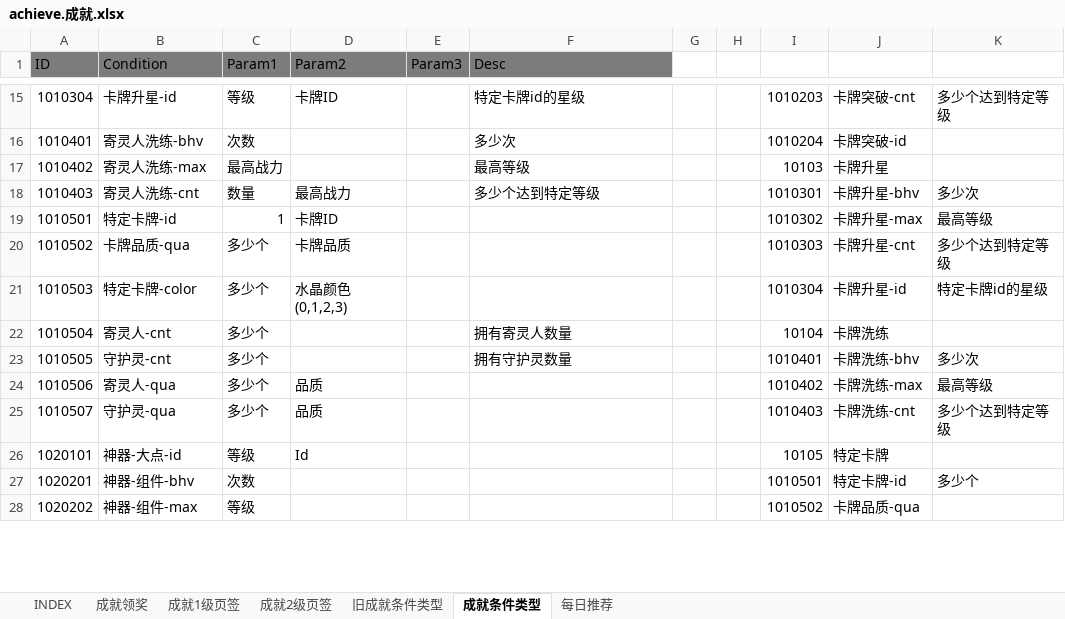
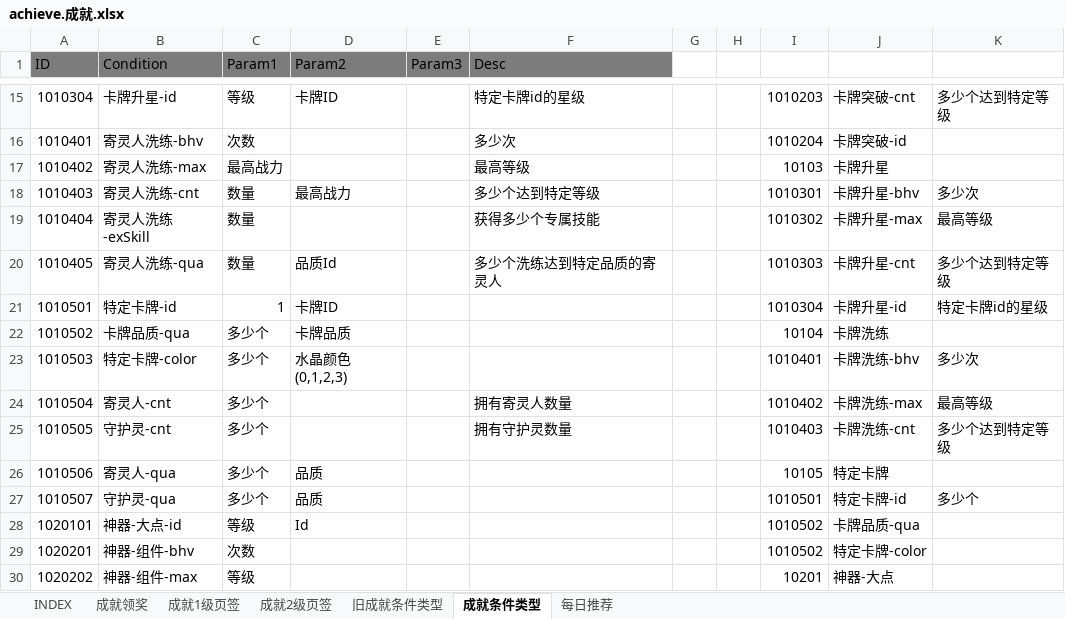
Before and after one commit to hataksumo/ExcelToLua, an Excel workbook: Excel/镇魂街/achieve.成就.xlsx, sheet 成就条件类型, drawn as a sheet; only a part is shown, gaps mark what is left out; values as stored, in another font and other column widths than the file's, no borders; addresses are those after the commit; the diff covers the shown part only; the diff names each change by its address in the sheet, - before the commit and + after, or states it on an @@ line.

```diff
--- a/Excel/镇魂街/achieve.成就.xlsx (sheet 成就条件类型)
+++ b/Excel/镇魂街/achieve.成就.xlsx (sheet 成就条件类型)
+row 19: 1010404 | 寄灵人洗练-exSkill | 数量 |  |  | 获得多少个专属技能 |  |  | 1010302 | 卡牌升星-max | 最高等级
+row 20: 1010405 | 寄灵人洗练-qua | 数量 | 品质Id |  | 多少个洗练达到特定品质的寄灵人 |  |  | 1010303 | 卡牌升星-cnt | 多少个达到特定等级
-I21: 1010302
+I21: 1010304
-J21: 卡牌升星-max
+J21: 卡牌升星-id
-K21: 最高等级
+K21: 特定卡牌id的星级
-I22: 1010303
+I22: 10104
-J22: 卡牌升星-cnt
+J22: 卡牌洗练
-K22: 多少个达到特定等级
+K22: (empty)
-I23: 1010304
+I23: 1010401
-J23: 卡牌升星-id
+J23: 卡牌洗练-bhv
-K23: 特定卡牌id的星级
+K23: 多少次
-I24: 10104
+I24: 1010402
-J24: 卡牌洗练
+J24: 卡牌洗练-max
-K24: (empty)
+K24: 最高等级
-I25: 1010401
+I25: 1010403
-J25: 卡牌洗练-bhv
+J25: 卡牌洗练-cnt
-K25: 多少次
+K25: 多少个达到特定等级
-I26: 1010402
+I26: 10105
-J26: 卡牌洗练-max
+J26: 特定卡牌
-K26: 最高等级
+K26: (empty)
-I27: 1010403
+I27: 1010501
-J27: 卡牌洗练-cnt
+J27: 特定卡牌-id
-K27: 多少个达到特定等级
+K27: 多少个
-I28: 10105
+I28: 1010502
-J28: 特定卡牌
+J28: 卡牌品质-qua
-I29: 1010501
+I29: 1010502
-J29: 特定卡牌-id
+J29: 特定卡牌-color
-K29: 多少个
+K29: (empty)
-I30: 1010502
+I30: 10201
-J30: 卡牌品质-qua
+J30: 神器-大点
```
Also changed, not shown: 6 added rows, 8 removed rows, 168 edited cells and cell formats elsewhere in this sheet, sheet 成就领奖, sheet 成就2级页签, sheet 成就1级页签, formulas that keep their value, Excel/镇魂街/drop.掉落表.xlsx, Excel/镇魂街/item.道具.xlsx, 37 other files.
